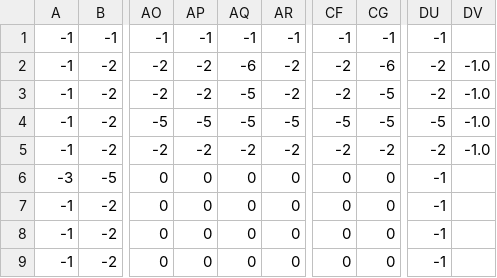
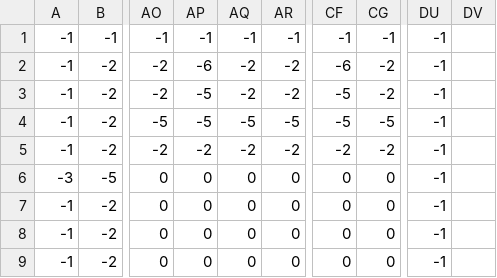
Before and after one commit to j4n1k/slapstack-battery-management, a CSV file: 1_environment/slapstack/slapstack/use_cases/wepastacks_bm/1_layout.csv, drawn as a sheet; only a part is shown, gaps mark what is left out; the diff names each change by its address in the sheet, - before the commit and + after, or states it on an @@ line.

```diff
--- a/1_environment/slapstack/slapstack/use_cases/wepastacks_bm/1_layout.csv
+++ b/1_environment/slapstack/slapstack/use_cases/wepastacks_bm/1_layout.csv
-AP2: -2
+AP2: -6
-AQ2: -6
+AQ2: -2
-CF2: -2
+CF2: -6
-CG2: -6
+CG2: -2
-DU2:DU3: -2
+DU2:DU3: -1
-DV2:DV5: -1.0
+DV2:DV5: (empty)
-AP3: -2
+AP3: -5
-AQ3: -5
+AQ3: -2
-CF3: -2
+CF3: -5
-CG3: -5
+CG3: -2
-DU4: -5
+DU4: -1
-DU5: -2
+DU5: -1
```
Also changed, not shown: 15 other files.
